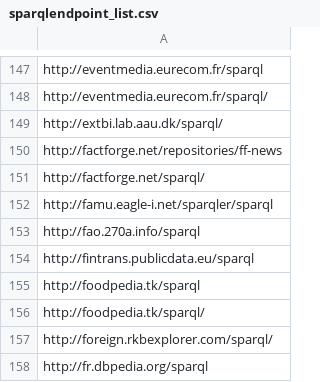
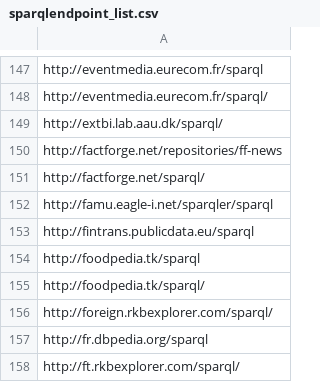
Before and after one commit to neumarcx/sparql, a CSV file: sparqlendpoint_list.csv, drawn as a sheet; only a part is shown, gaps mark what is left out; the shorter side is filled out with more unchanged rows; the diff names each change by its address in the sheet, - before the commit and + after, or states it on an @@ line.

Commit message:
removed http://fao.270a.info/sparql
Could not resolve host: fao.270a.info

```diff
--- a/sparqlendpoint_list.csv
+++ b/sparqlendpoint_list.csv
-row 153: http://fao.270a.info/sparql
```
